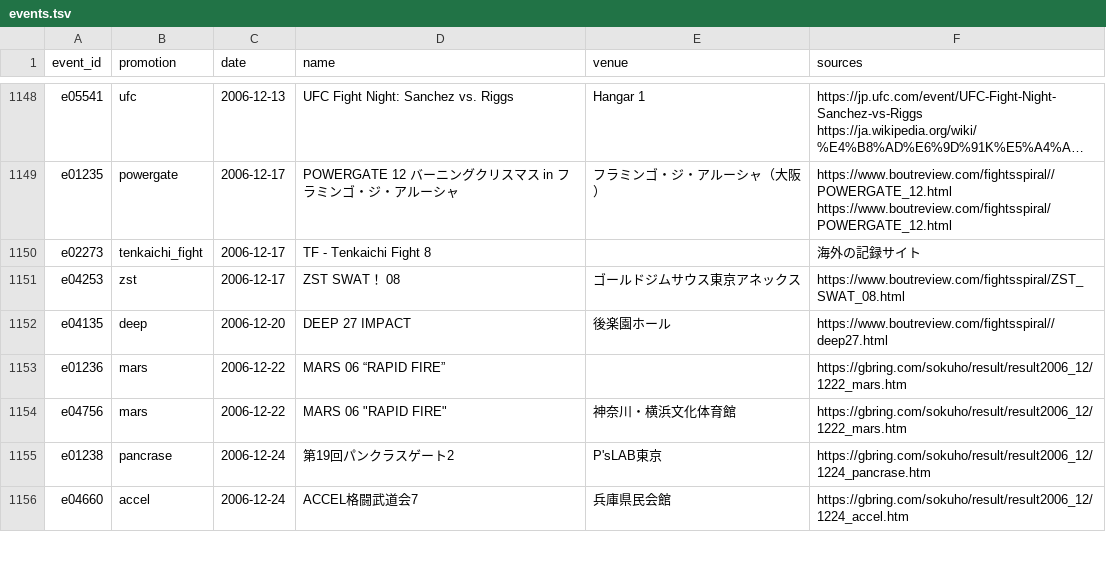
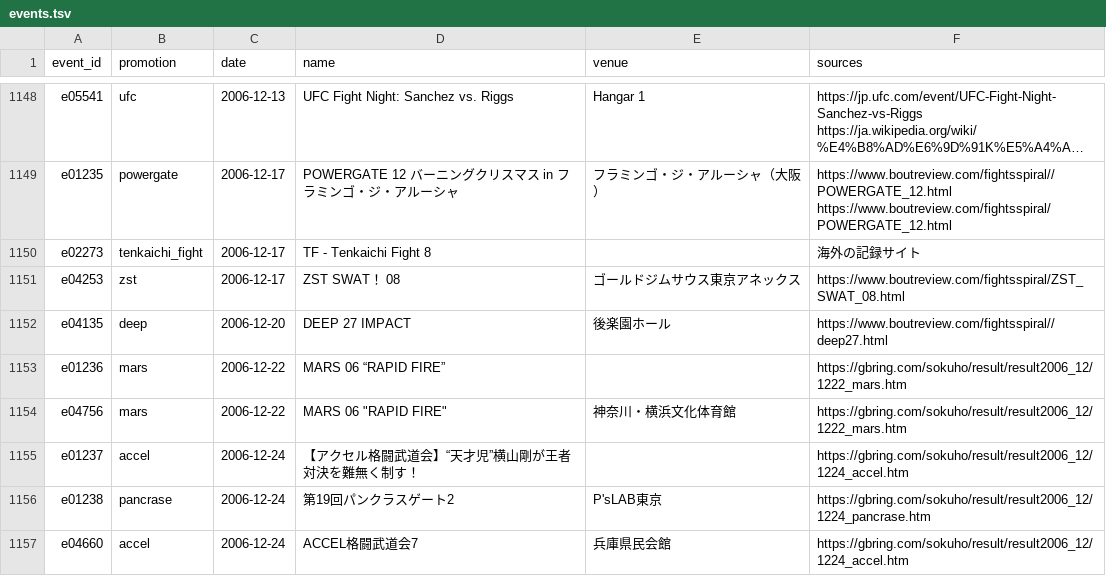
Before and after one commit to japan-mma-record/japan-mma-record.github.io, a TSV file: data/core/events.tsv, drawn as a sheet; only a part is shown, gaps mark what is left out; long unchanged cells end in …; the diff covers the shown part only.

```diff
--- a/data/core/events.tsv
+++ b/data/core/events.tsv
@@ -1154,2 +1154,3 @@ e01236	mars	2006-12-22	MARS 06 “RAPID FIRE”		https://gbring.com/sokuho/resul
 e04756	mars	2006-12-22	"MARS 06 ""RAPID FIRE"""	神奈川・横浜文化体育館	https://gbring.com/sokuho/result/result2006_12/1222_mars.htm
+e01237	accel	2006-12-24	【アクセル格闘武道会】“天才児”横山剛が王者対決を難無く制す！		https://gbring.com/sokuho/result/result2006_12/1224_accel.htm
 e01238	pancrase	2006-12-24	第19回パンクラスゲート2	P'sLAB東京	https://gbring.com/sokuho/result/result2006_12/1224_pancrase.htm
```
Also changed, not shown: 11 added rows, 13 removed rows and 18 edited cells elsewhere in this file, 5 other files.
